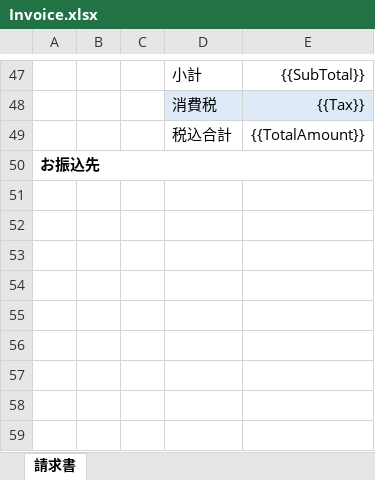
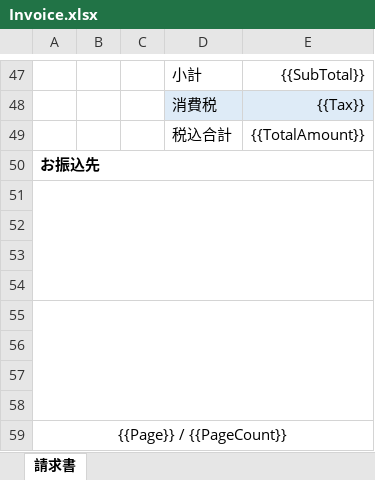
Before and after one commit to usausa/template-blazor-server, an Excel workbook: src/Template.BlazorServer.Host/Assets/Reports/Invoice.xlsx, sheet 請求書, drawn as a sheet; only a part is shown, gaps mark what is left out; values as stored, in another font and other column widths than the file's, no borders; charts and pictures and table styles not drawn; the diff names each change by its address in the sheet, - before the commit and + after, or states it on an @@ line.

```diff
--- a/src/Template.BlazorServer.Host/Assets/Reports/Invoice.xlsx (sheet 請求書)
+++ b/src/Template.BlazorServer.Host/Assets/Reports/Invoice.xlsx (sheet 請求書)
+row 51: (empty)
+row 52: (empty)
+row 53: (empty)
+row 54: (empty)
+row 55: (empty)
+row 56: (empty)
+row 57: (empty)
+row 58: (empty)
+row 59: {{Page}} / {{PageCount}}
```
Also changed, not shown: charts or pictures, 27 other files.
